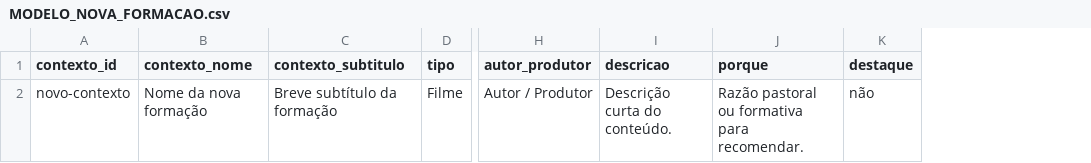
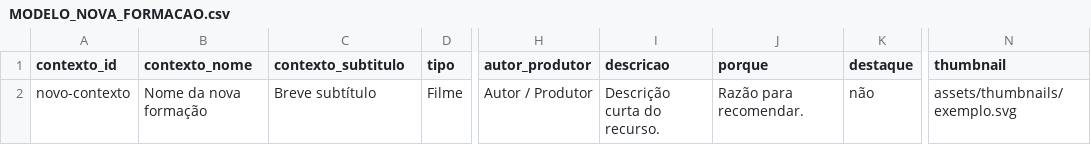
Before and after one commit to jorgepenedo/curadoria, a CSV file: MODELO_NOVA_FORMACAO.csv, drawn as a sheet; only a part is shown, gaps mark what is left out; the diff names each change by its address in the sheet, - before the commit and + after, or states it on an @@ line.

```diff
--- a/MODELO_NOVA_FORMACAO.csv
+++ b/MODELO_NOVA_FORMACAO.csv
+column N (thumbnail), row 2: assets/thumbnails/exemplo.svg
-C2 (contexto_subtitulo): Breve subtítulo da formação
+C2 (contexto_subtitulo): Breve subtítulo
-I2 (descricao): Descrição curta do conteúdo.
+I2 (descricao): Descrição curta do recurso.
-J2 (porque): Razão pastoral ou formativa para recomendar.
+J2 (porque): Razão para recomendar.
```
Also changed, not shown: conteudos.csv, 2 other files.
